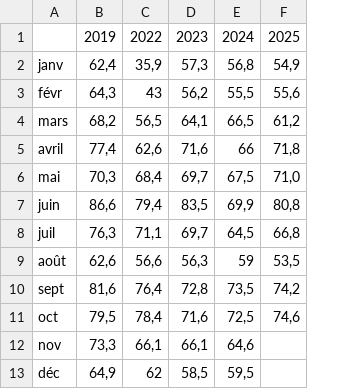
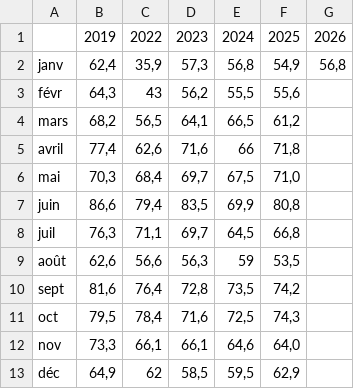
Before and after one commit to Atelier-parisien-d-urbanisme/Observatoire-economie-paris, a CSV file: 5_Secteurs_d_activites_les_plus_impactes/5_2_Tourisme/tourisme_MGP.csv, drawn as a sheet; the diff names each change by its address in the sheet, - before the commit and + after, or states it on an @@ line.

Commit message:
Update tourisme_MGP.csv
MAJ

```diff
--- a/5_Secteurs_d_activites_les_plus_impactes/5_2_Tourisme/tourisme_MGP.csv
+++ b/5_Secteurs_d_activites_les_plus_impactes/5_2_Tourisme/tourisme_MGP.csv
+column G, rows 1-2: 2026 | 56,8
-F11: 74,6
+F11: 74,3
-F12: (empty)
+F12: 64,0
-F13: (empty)
+F13: 62,9
```
